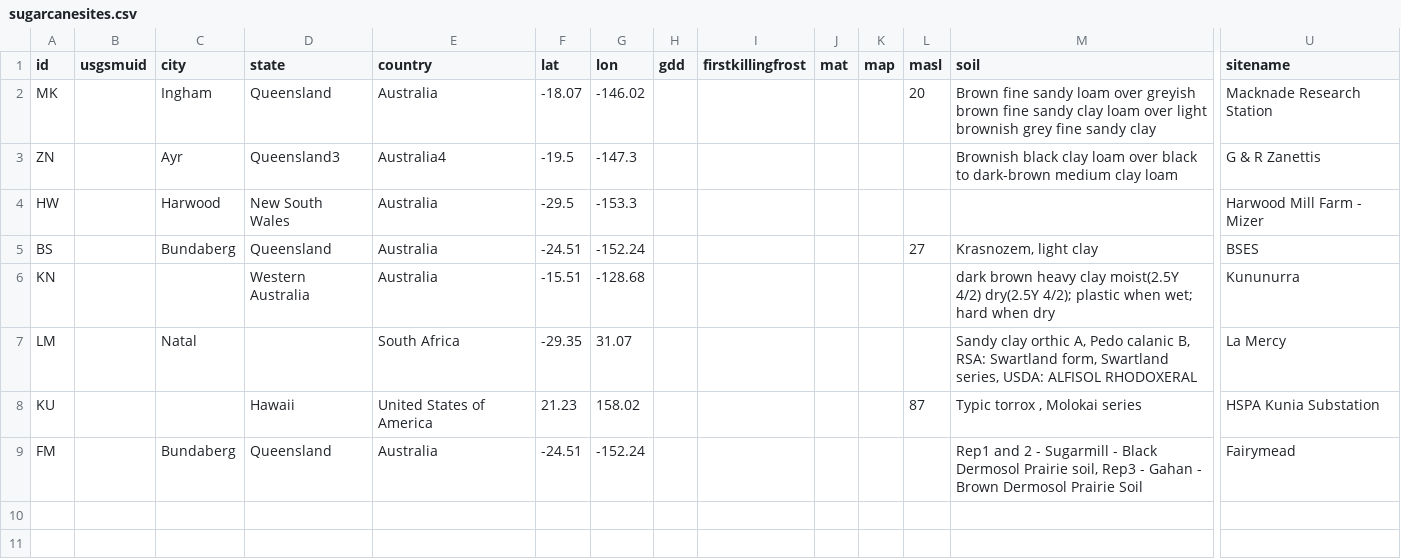
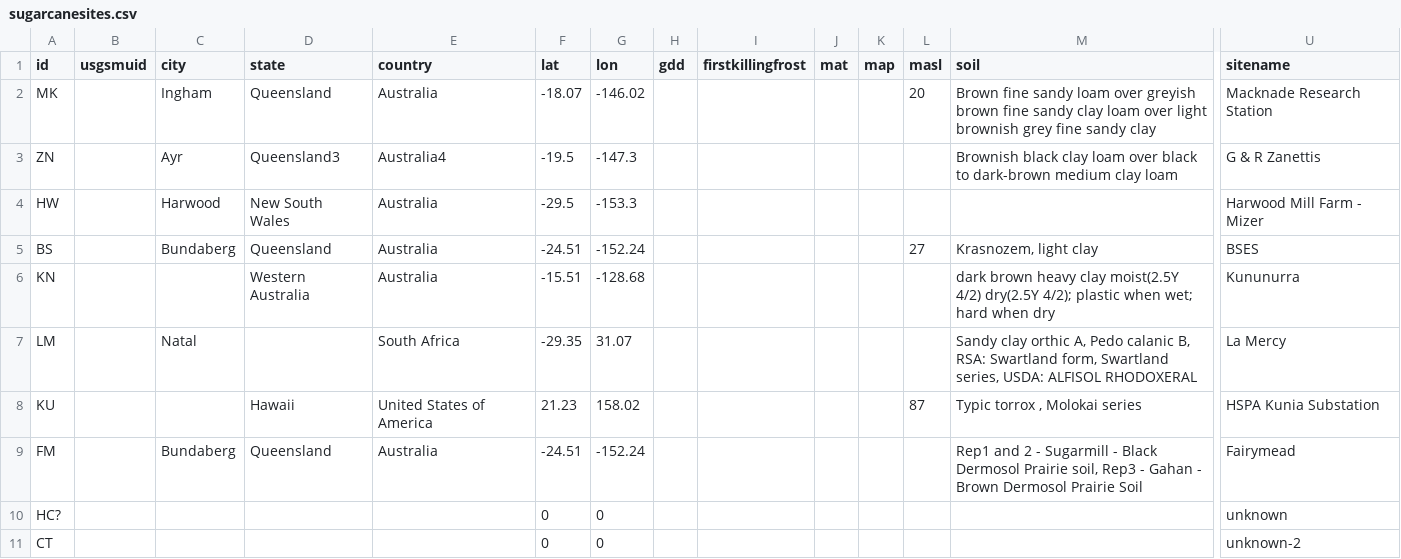
Before and after one commit to PecanProject/bety, a CSV file: local/uploadsugarcane/sugarcanesites.csv, drawn as a sheet; only a part is shown, gaps mark what is left out; rows hold the shown columns only; the diff names each change by its address in the sheet, - before the commit and + after, or states it on an @@ line.

Commit message:
Changed to Unix-style line endings. Added dummy rows to sites csv file for 2 unknowns sites. Deleted bogus empty rows from yields csv file.

```diff
--- a/local/uploadsugarcane/sugarcanesites.csv
+++ b/local/uploadsugarcane/sugarcanesites.csv
+row 10: HC? |  |  |  |  | 0 | 0 |  |  |  |  |  |  | unknown
+row 11: CT |  |  |  |  | 0 | 0 |  |  |  |  |  |  | unknown-2
```
Also changed, not shown: local/uploadsugarcane/sugarcanecultivars.csv, 1 other file.
